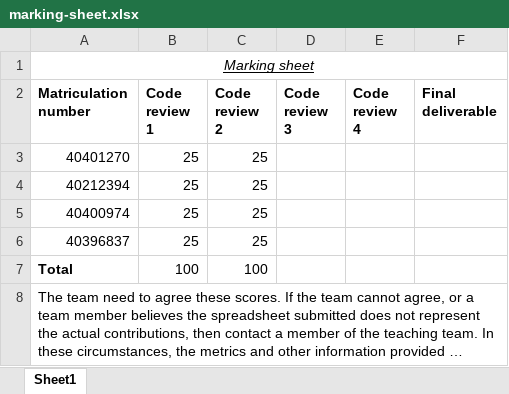
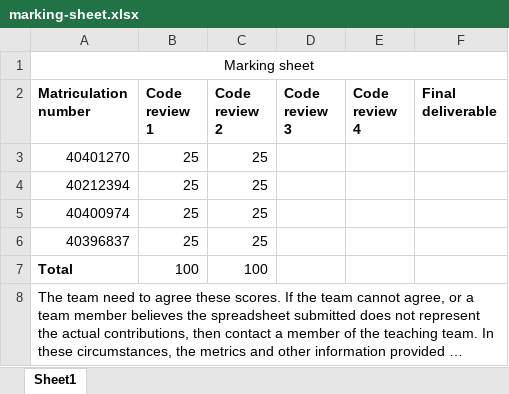
Before and after one commit to omonimus1/SEM_group_project, an Excel workbook: MarkingSheet/marking-sheet.xlsx, sheet Sheet1, drawn as a sheet; long unchanged cells end in …; values as stored, in another font and other column widths than the file's, no borders; the diff names each change by its address in the sheet, - before the commit and + after, or states it on an @@ line.

Commit message:
Added a marking sheet spreadsheet

```diff
--- a/MarkingSheet/marking-sheet.xlsx (sheet Sheet1)
+++ b/MarkingSheet/marking-sheet.xlsx (sheet Sheet1)
@@ A1 italic: on → off, underline: on → off @@
```
